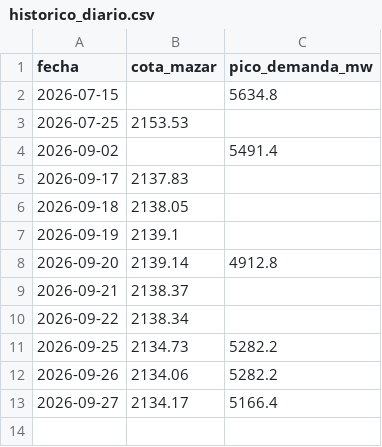
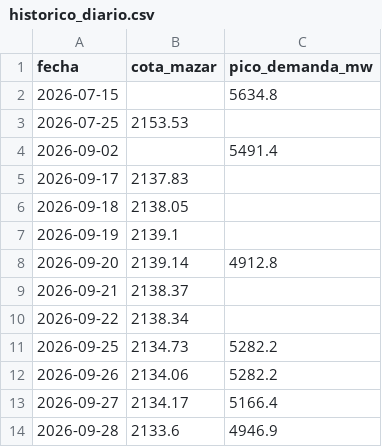
Before and after one commit to esteban-data/monitor-riesgo-energia-ecuador, a CSV file: historico_diario.csv, drawn as a sheet; the diff names each change by its address in the sheet, - before the commit and + after, or states it on an @@ line.

```diff
--- a/historico_diario.csv
+++ b/historico_diario.csv
+row 14: 2026-09-28 | 2133.6 | 4946.9
```
Also changed, not shown: 3 other files.
